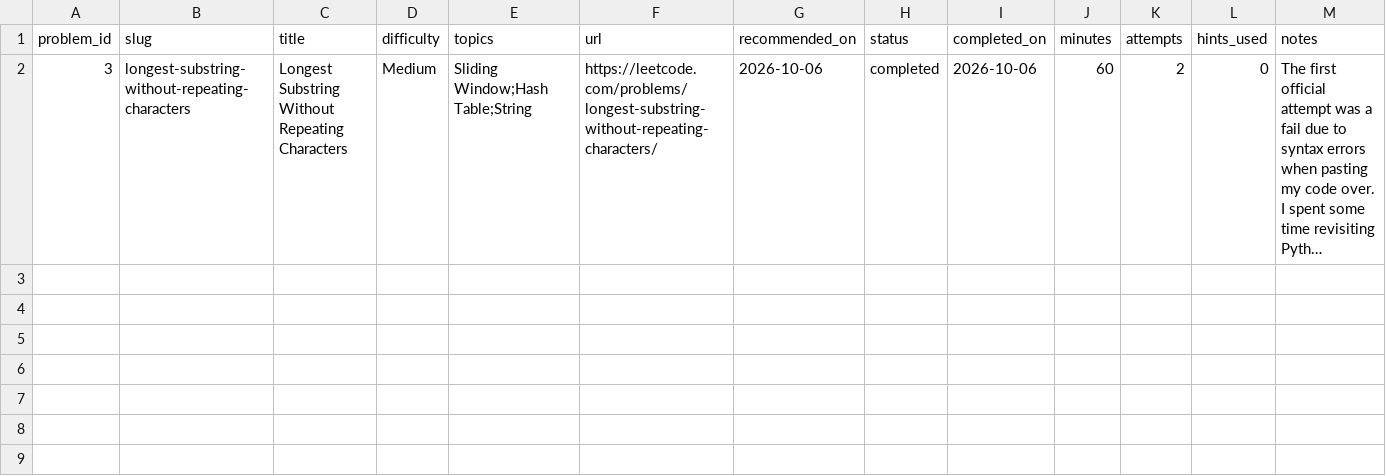
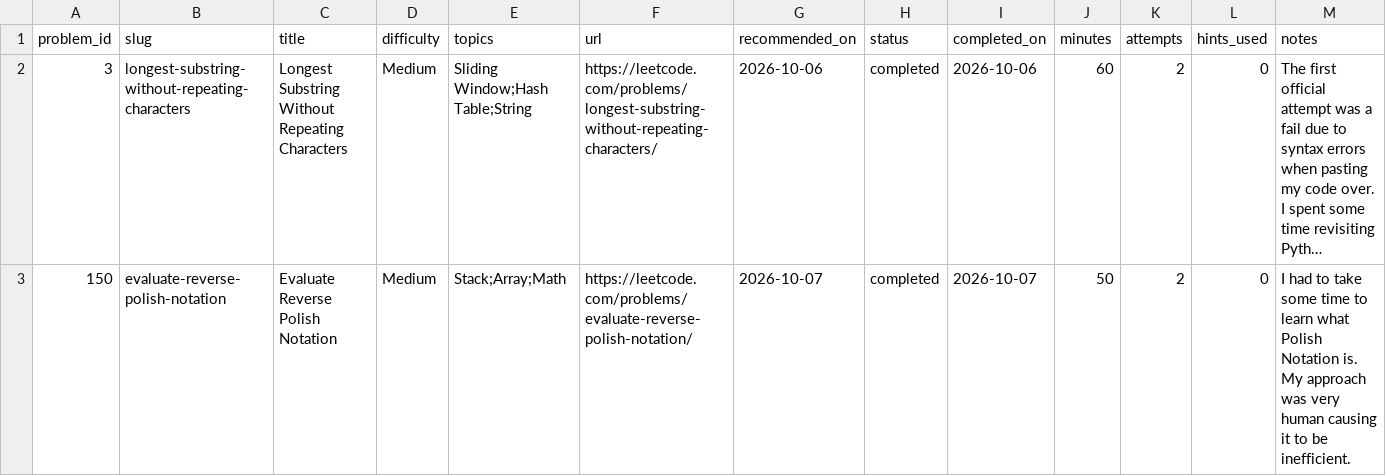
Before and after one commit to MatevIvan/LeetCode, a CSV file: leetcode_progress.csv, drawn as a sheet; long unchanged cells end in …; the diff names each change by its address in the sheet, - before the commit and + after, or states it on an @@ line.

Commit message:
medium 150

```diff
--- a/leetcode_progress.csv
+++ b/leetcode_progress.csv
+row 3: 150 | evaluate-reverse-polish-notation | Evaluate Reverse Polish Notation | Medium | Stack;Array;Math | https://leetcode.com/problems/evaluate-reverse-polish-notation/ | 2026-10-07 | completed | 2026-10-07 | 50 | 2 | 0 | I had to take some time to learn what Polish Notation is. My approach was very human causing it to be inefficient.
```
Also changed, not shown: 1 other file.
